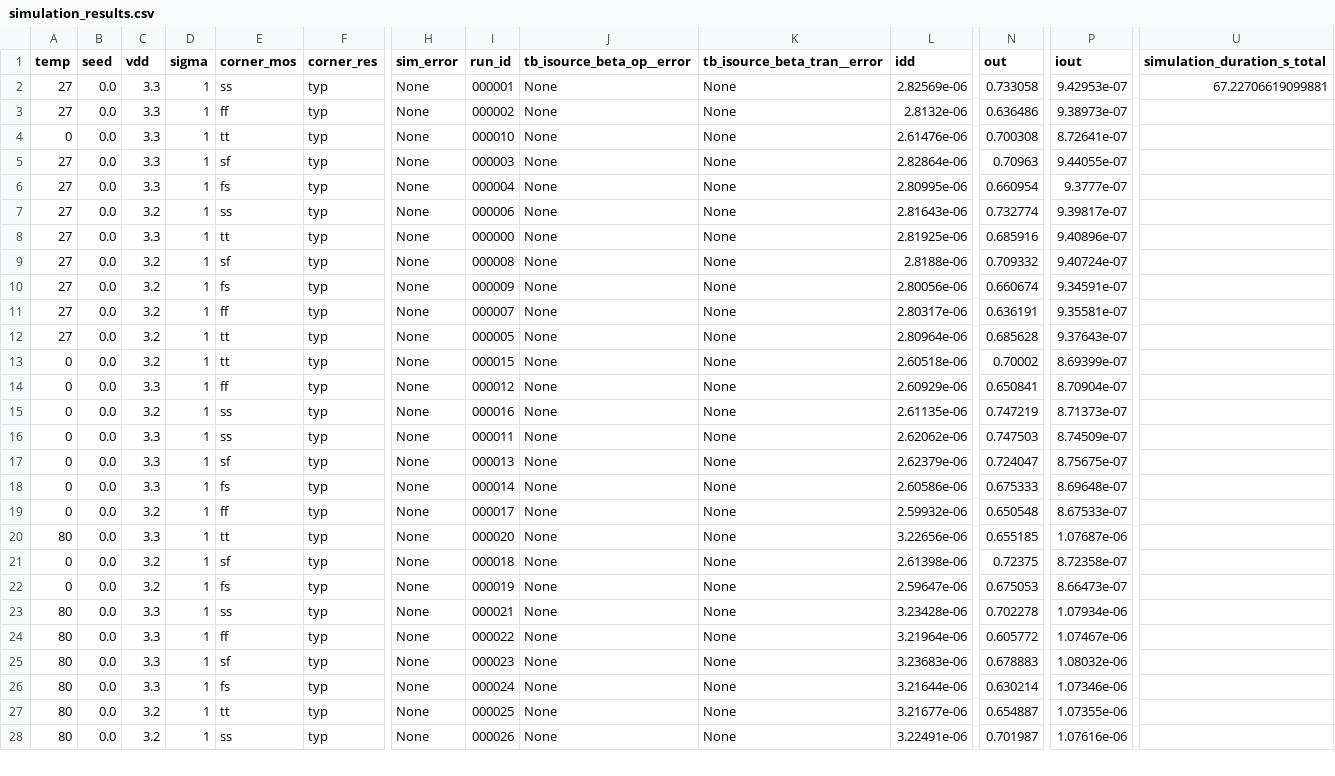
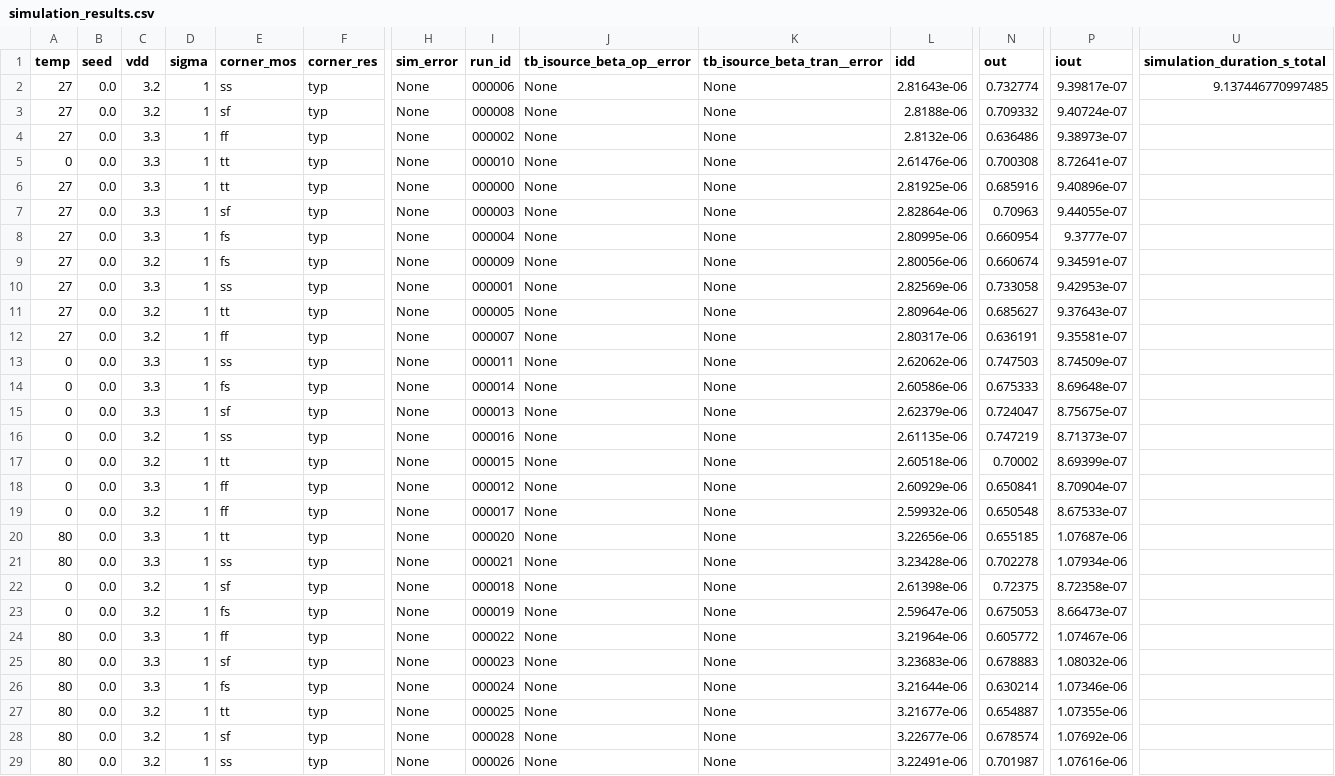
Before and after one commit to santihofi/isource_beta, a CSV file: chipify/out/simulation_results.csv, drawn as a sheet; only a part is shown, gaps mark what is left out; removed rows and columns are numbered as before the commit, all else as after; rows hold the shown columns only; the diff names each change by its address in the sheet, - before the commit and + after, or states it on an @@ line.

```diff
--- a/chipify/out/simulation_results.csv
+++ b/chipify/out/simulation_results.csv
-C2 (vdd): 3.3
+C2 (vdd): 3.2
-I2 (run_id): 000001
+I2 (run_id): 000006
-L2 (idd): 2.82569e-06
+L2 (idd): 2.81643e-06
-N2 (out): 0.733058
+N2 (out): 0.732774
-P2 (iout): 9.42953e-07
+P2 (iout): 9.39817e-07
-U2 (simulation_duration_s_total): 67.22706619099881
+U2 (simulation_duration_s_total): 9.137446770997485
@@ row 9 moved to row 3: 27 @@
@@ row 8 moved to row 6: 27 @@
-row 7: 27 | 0.0 | 3.2 | 1 | ss | typ | None | 000006 | None | None | 2.81643e-06 | 0.732774 | 9.39817e-07
+row 10: 27 | 0.0 | 3.3 | 1 | ss | typ | None | 000001 | None | None | 2.82569e-06 | 0.733058 | 9.42953e-07
+row 11: 27 | 0.0 | 3.2 | 1 | tt | typ | None | 000005 | None | None | 2.80964e-06 | 0.685627 | 9.37643e-07
@@ row 16 moved to row 13: 0 @@
@@ row 18 moved to row 14: 0 @@
@@ row 17 moved to row 15: 0 @@
-A16 (temp): 27
+A16 (temp): 0
-E16 (corner_mos): tt
+E16 (corner_mos): ss
-I16 (run_id): 000005
+I16 (run_id): 000016
-L16 (idd): 2.80964e-06
+L16 (idd): 2.61135e-06
-N16 (out): 0.685628
+N16 (out): 0.747219
-P16 (iout): 9.37643e-07
+P16 (iout): 8.71373e-07
-row 15: 0 | 0.0 | 3.2 | 1 | ss | typ | None | 000016 | None | None | 2.61135e-06 | 0.747219 | 8.71373e-07
@@ row 23 moved to row 21: 80 @@
@@ row 29 moved to row 28: 80 @@
```
Also changed, not shown: 7 other files.
